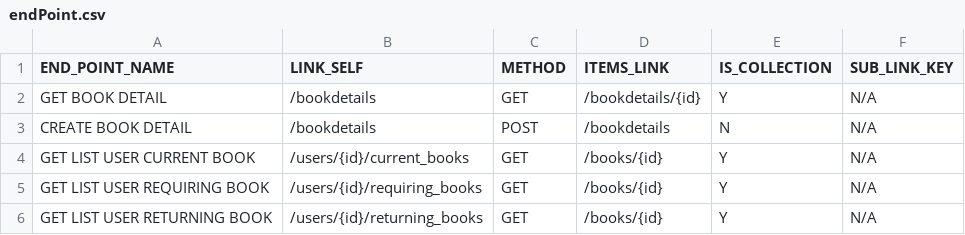
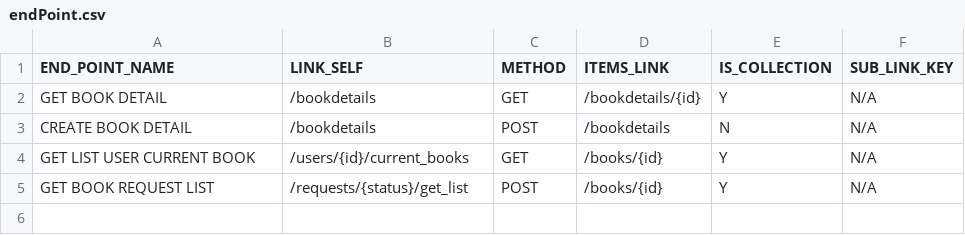
Before and after one commit to fuchain/librarian-module, a CSV file: SourceCode/WebServer/src/main/resources/schema-definition/endPoint.csv, drawn as a sheet.

```diff
--- a/SourceCode/WebServer/src/main/resources/schema-definition/endPoint.csv
+++ b/SourceCode/WebServer/src/main/resources/schema-definition/endPoint.csv
@@ -4,3 +4,2 @@ CREATE  BOOK DETAIL,/bookdetails,POST,/bookdetails,N,N/A
 GET LIST USER CURRENT BOOK,/users/{id}/current_books,GET,/books/{id},Y,N/A
-GET LIST USER REQUIRING BOOK,/users/{id}/requiring_books,GET,/books/{id},Y,N/A
-GET LIST USER RETURNING BOOK,/users/{id}/returning_books,GET,/books/{id},Y,N/A
+GET BOOK REQUEST LIST,/requests/{status}/get_list,POST,/books/{id},Y,N/A
```
Also changed, not shown: 12 other files.
